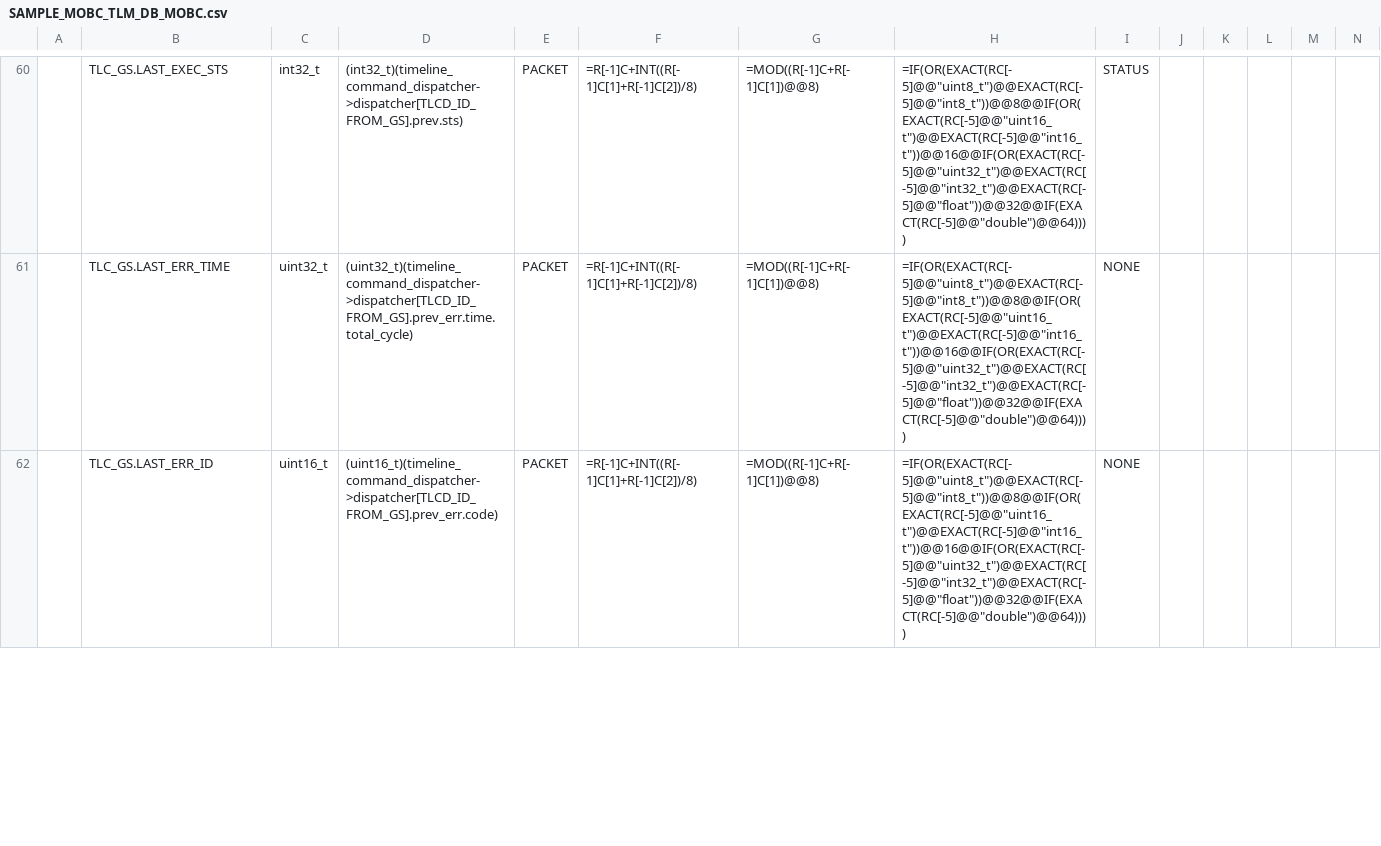
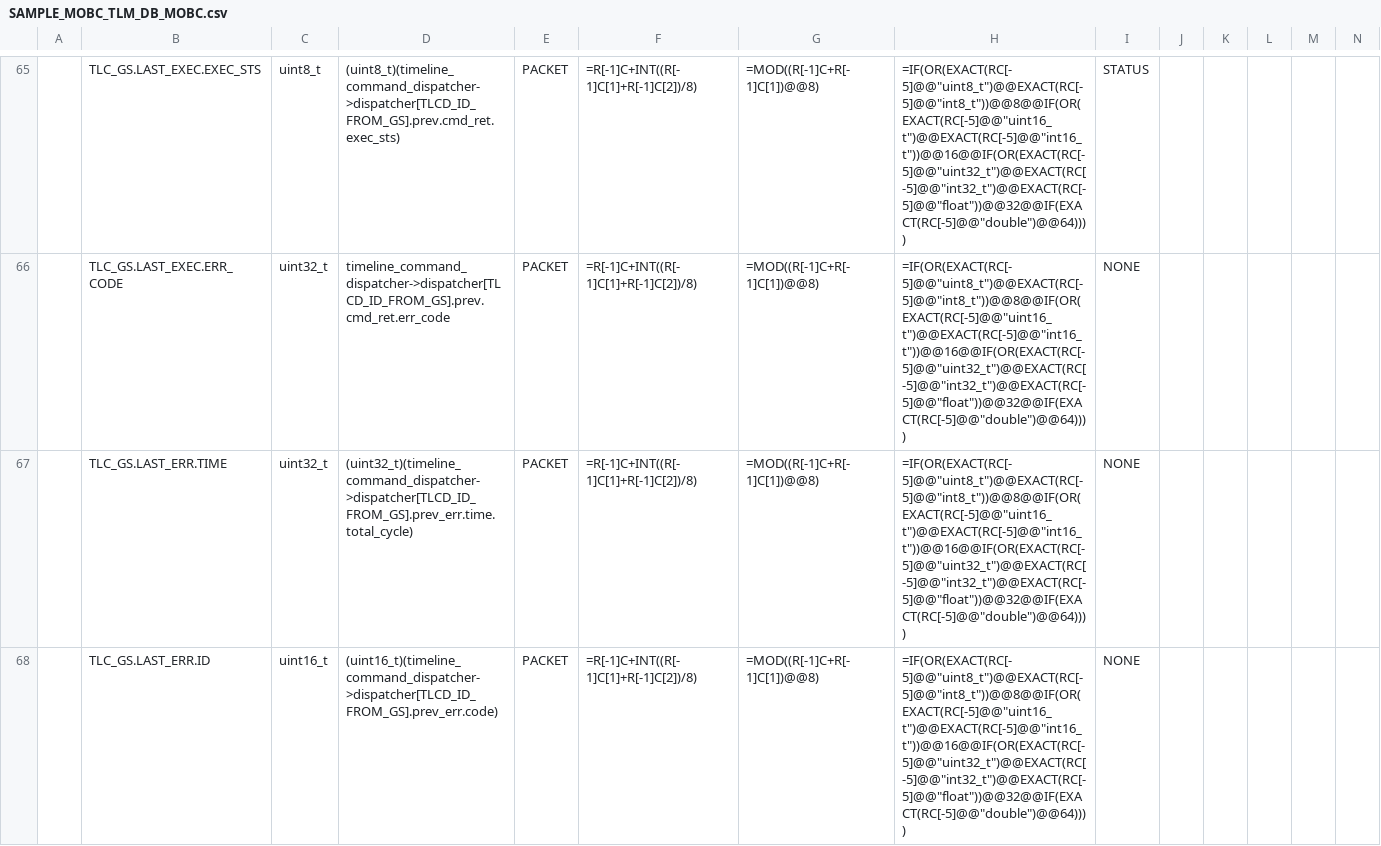
Before and after one commit to ut-issl/c2a-core, a CSV file: Examples/minimum_user/src/src_user/Settings/TlmCmd/DataBase/TLM_DB/SAMPLE_MOBC_TLM_DB_MOBC.csv, drawn as a sheet; only a part is shown, gaps mark what is left out; addresses are those after the commit; rows hold the shown columns only; the diff covers the shown part only; the diff names each change by its address in the sheet, - before the commit and + after, or states it on an @@ line.

```diff
--- a/Examples/minimum_user/src/src_user/Settings/TlmCmd/DataBase/TLM_DB/SAMPLE_MOBC_TLM_DB_MOBC.csv
+++ b/Examples/minimum_user/src/src_user/Settings/TlmCmd/DataBase/TLM_DB/SAMPLE_MOBC_TLM_DB_MOBC.csv
-B65: TLC_GS.LAST_EXEC_STS
+B65: TLC_GS.LAST_EXEC.EXEC_STS
-C65: int32_t
+C65: uint8_t
-D65: (int32_t)(timeline_command_dispatcher->dispatcher[TLCD_ID_FROM_GS].prev.sts)
+D65: (uint8_t)(timeline_command_dispatcher->dispatcher[TLCD_ID_FROM_GS].prev.cmd_ret.exec_sts)
+row 66:  | TLC_GS.LAST_EXEC.ERR_CODE | uint32_t | timeline_command_dispatcher->dispatcher[TLCD_ID_FROM_GS].prev.cmd_ret.err_code | PACKET | =R[-1]C+INT((R[-1]C[1]+R[-1]C[2])/8) | =MOD((R[-1]C+R[-1]C[1])@@8) | =IF(OR(EXACT(RC[-5]@@"uint8_t")@@EXACT(RC[-5]@@"int8_t"))@@8@@IF(OR(EXACT(RC[-5]@@"uint16_t")@@EXACT(RC[-5]@@"int16_t"))@@16@@IF(OR(EXACT(RC[-5]@@"uint32_t")@@EXACT(RC[-5]@@"int32_t")@@EXACT(RC[-5]@@"float"))@@32@@IF(EXACT(RC[-5]@@"double")@@64)))) | NONE
-B67: TLC_GS.LAST_ERR_TIME
+B67: TLC_GS.LAST_ERR.TIME
-B68: TLC_GS.LAST_ERR_ID
+B68: TLC_GS.LAST_ERR.ID
```
Also changed, not shown: 12 added rows and 90 edited cells elsewhere in this file, Examples/2nd_obc_user/src/src_user/Settings/TlmCmd/DataBase/TLM_DB/SAMPLE_AOBC_TLM_DB_AOBC_AOBC.csv, Examples/2nd_obc_user/src/src_user/Settings/TlmCmd/DataBase/TLM_DB/calced_data/SAMPLE_AOBC_TLM_DB_AOBC_AOBC.csv, 5 other files.
